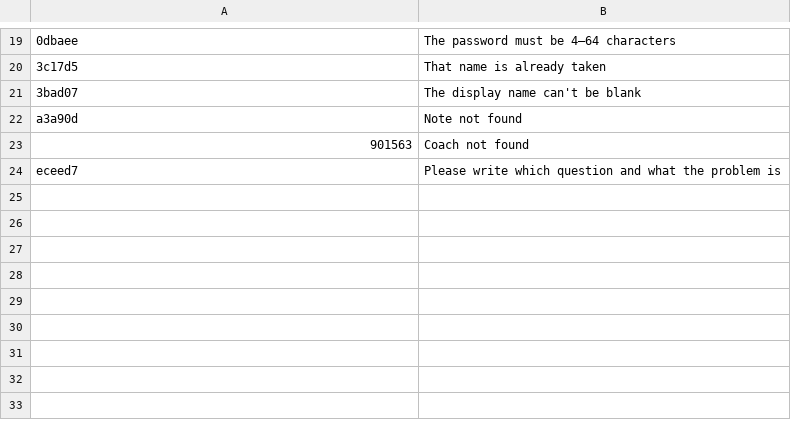
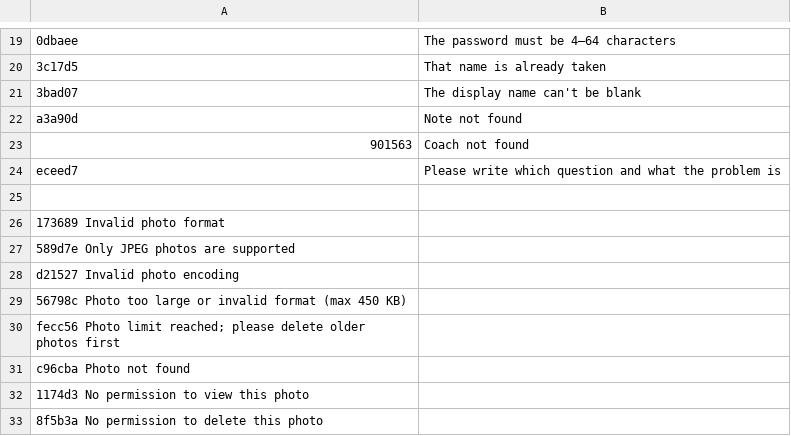
Before and after one commit to hipponet1122/vexiq-learning, a TSV file: i18n/en/server.tsv, drawn as a sheet; only a part is shown, gaps mark what is left out; the diff names each change by its address in the sheet, - before the commit and + after, or states it on an @@ line.

```diff
--- a/i18n/en/server.tsv
+++ b/i18n/en/server.tsv
+row 25: (empty)
+row 26: 173689 Invalid photo format
+row 27: 589d7e Only JPEG photos are supported
+row 28: d21527 Invalid photo encoding
+row 29: 56798c Photo too large or invalid format (max 450 KB)
+row 30: fecc56 Photo limit reached; please delete older photos first
+row 31: c96cba Photo not found
+row 32: 1174d3 No permission to view this photo
+row 33: 8f5b3a No permission to delete this photo
```
Also changed, not shown: i18n/en/content-CHALLENGES.tsv, i18n/en/data-QS.tsv, 19 other files.
